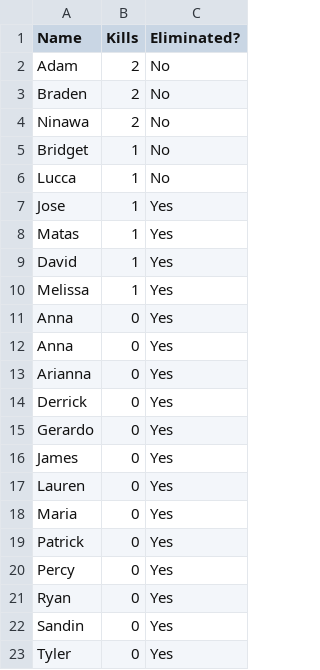
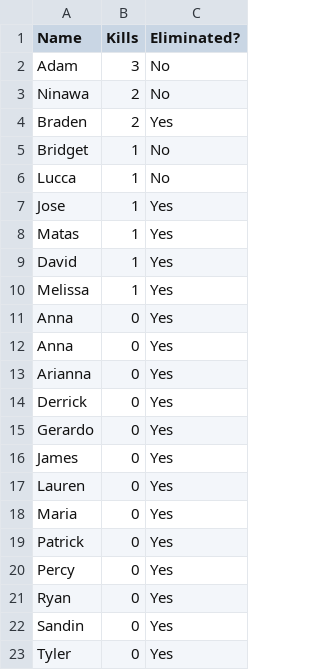
Before and after one commit to jcrayb/jcrayb, a CSV file: csv/killcount.csv, drawn as a sheet.

```diff
--- a/csv/killcount.csv
+++ b/csv/killcount.csv
@@ -1,5 +1,5 @@
 Name,Kills,Eliminated?
-Adam,2,No
-Braden,2,No
+Adam,3,No
 Ninawa,2,No
+Braden,2,Yes
 Bridget,1,No
```
Also changed, not shown: csv/targets2.csv.
